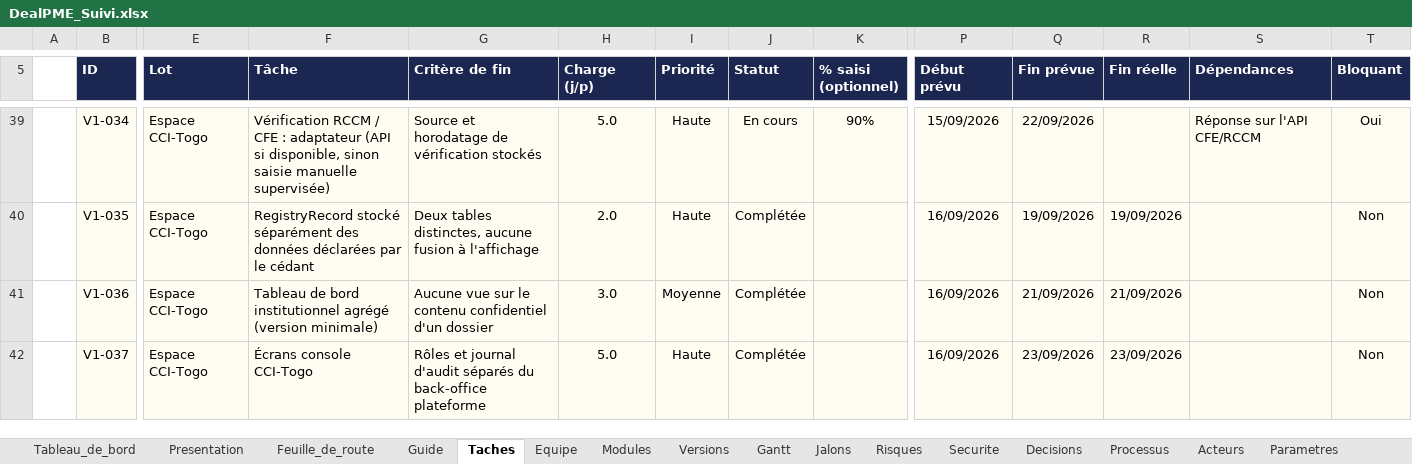
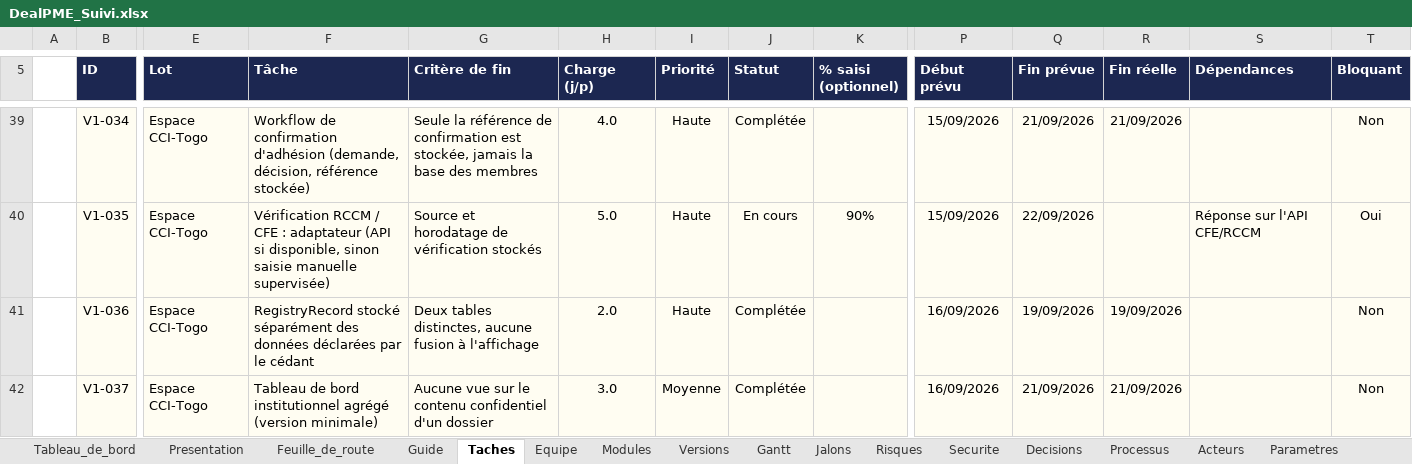
Before and after one commit to fless-lab/dealpme, an Excel workbook: DealPME_Suivi.xlsx, sheet Taches, drawn as a sheet; only a part is shown, gaps mark what is left out; values as stored, in another font and other column widths than the file's, no borders; conditional formats not drawn; the diff covers the shown part only; the diff names each change by its address in the sheet, - before the commit and + after, or states it on an @@ line.

```diff
--- a/DealPME_Suivi.xlsx (sheet Taches)
+++ b/DealPME_Suivi.xlsx (sheet Taches)
-F39 (Tâche): Vérification RCCM / CFE : adaptateur (API si disponible, sinon saisie manuelle supervisée)
+F39 (Tâche): Workflow de confirmation d'adhésion (demande, décision, référence stockée)
-G39 (Critère de fin): Source et horodatage de vérification stockés
+G39 (Critère de fin): Seule la référence de confirmation est stockée, jamais la base des membres
-H39 (Charge (j/p)): 5.0
+H39 (Charge (j/p)): 4.0
-J39 (Statut): En cours
+J39 (Statut): Complétée
-K39 (% saisi (optionnel)): 90%
+K39 (% saisi (optionnel)): (empty)
-Q39 (Fin prévue): 22/09/2026
+Q39 (Fin prévue): 21/09/2026
-R39 (Fin réelle): (empty)
+R39 (Fin réelle): 21/09/2026
-S39 (Dépendances): Réponse sur l'API CFE/RCCM
+S39 (Dépendances): (empty)
-T39 (Bloquant): Oui
+T39 (Bloquant): Non
-F40 (Tâche): RegistryRecord stocké séparément des données déclarées par le cédant
+F40 (Tâche): Vérification RCCM / CFE : adaptateur (API si disponible, sinon saisie manuelle supervisée)
-G40 (Critère de fin): Deux tables distinctes, aucune fusion à l'affichage
+G40 (Critère de fin): Source et horodatage de vérification stockés
-H40 (Charge (j/p)): 2.0
+H40 (Charge (j/p)): 5.0
-J40 (Statut): Complétée
+J40 (Statut): En cours
-K40 (% saisi (optionnel)): (empty)
+K40 (% saisi (optionnel)): 90%
-P40 (Début prévu): 16/09/2026
+P40 (Début prévu): 15/09/2026
-Q40 (Fin prévue): 19/09/2026
+Q40 (Fin prévue): 22/09/2026
-R40 (Fin réelle): 19/09/2026
+R40 (Fin réelle): (empty)
-S40 (Dépendances): (empty)
+S40 (Dépendances): Réponse sur l'API CFE/RCCM
-T40 (Bloquant): Non
+T40 (Bloquant): Oui
-F41 (Tâche): Tableau de bord institutionnel agrégé (version minimale)
+F41 (Tâche): RegistryRecord stocké séparément des données déclarées par le cédant
-G41 (Critère de fin): Aucune vue sur le contenu confidentiel d'un dossier
+G41 (Critère de fin): Deux tables distinctes, aucune fusion à l'affichage
-H41 (Charge (j/p)): 3.0
+H41 (Charge (j/p)): 2.0
-I41 (Priorité): Moyenne
+I41 (Priorité): Haute
-Q41 (Fin prévue): 21/09/2026
+Q41 (Fin prévue): 19/09/2026
-R41 (Fin réelle): 21/09/2026
+R41 (Fin réelle): 19/09/2026
-F42 (Tâche): Écrans console CCI-Togo
+F42 (Tâche): Tableau de bord institutionnel agrégé (version minimale)
-G42 (Critère de fin): Rôles et journal d'audit séparés du back-office plateforme
+G42 (Critère de fin): Aucune vue sur le contenu confidentiel d'un dossier
-H42 (Charge (j/p)): 5.0
+H42 (Charge (j/p)): 3.0
-I42 (Priorité): Haute
+I42 (Priorité): Moyenne
-Q42 (Fin prévue): 23/09/2026
+Q42 (Fin prévue): 21/09/2026
-R42 (Fin réelle): 23/09/2026
+R42 (Fin réelle): 21/09/2026
```
Also changed, not shown: 6 added rows, 6 removed rows and 1139 edited cells elsewhere in this sheet, sheet Decisions, 5 other files.
